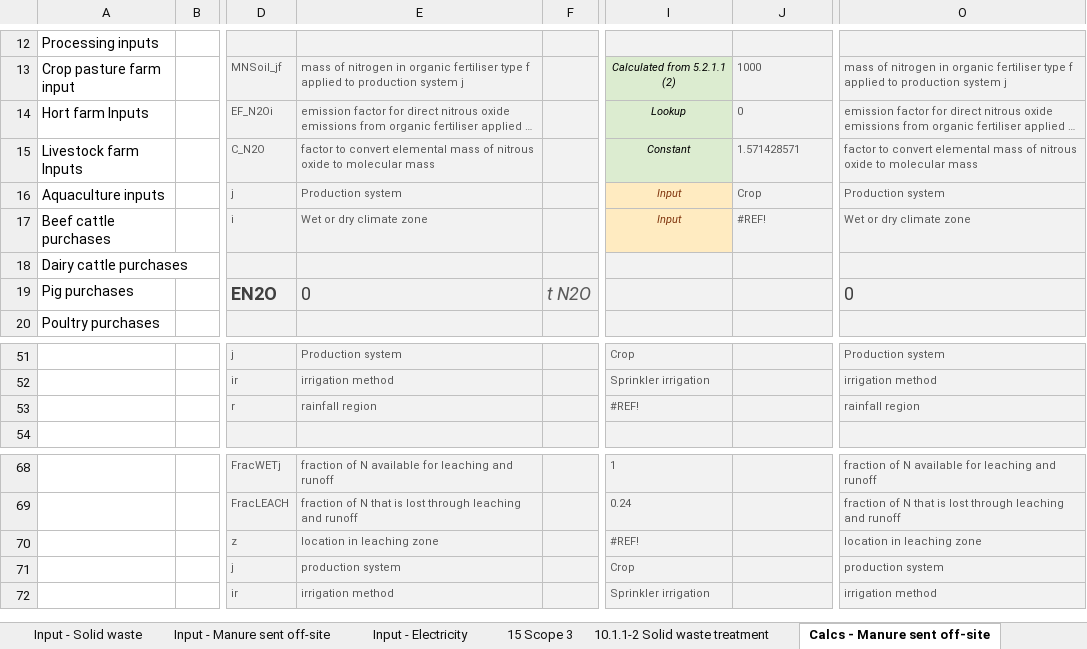
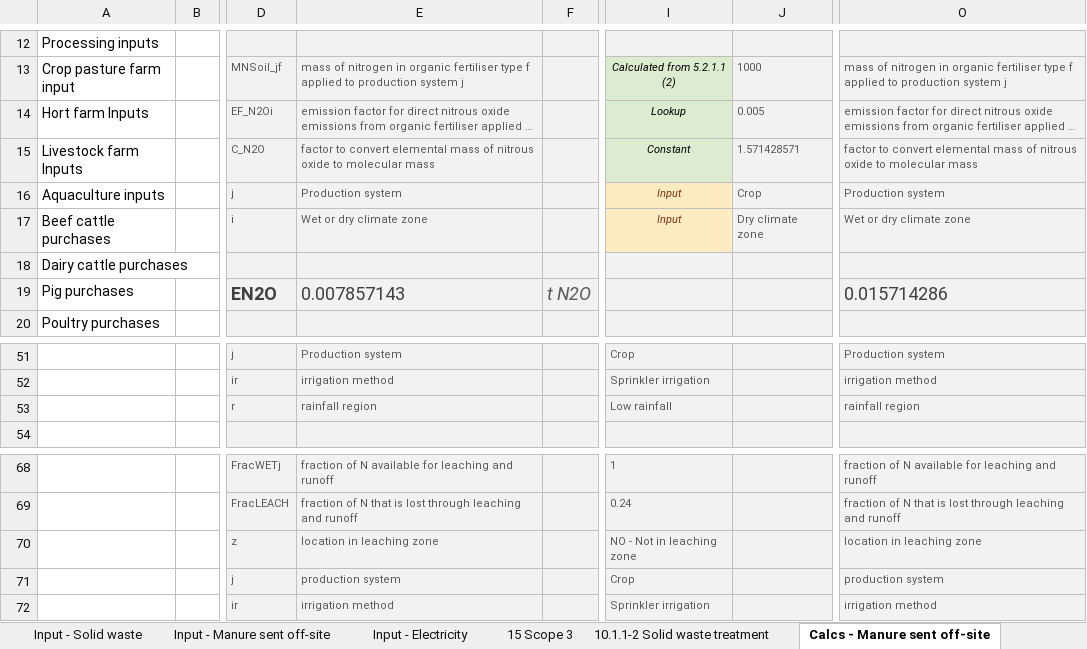
Before and after one commit to mrpaulkotz/GAF-VEERG-Functions, an Excel workbook: Excel/13_Scope3_WIP_v14.xlsx, sheet Calcs - Manure sent off-site, drawn as a sheet; only a part is shown, gaps mark what is left out; long unchanged cells end in …; values as stored, in another font and other column widths than the file's, no borders; charts and pictures not drawn; the diff names each change by its address in the sheet, - before the commit and + after, or states it on an @@ line.

```diff
--- a/Excel/13_Scope3_WIP_v14.xlsx (sheet Calcs - Manure sent off-site)
+++ b/Excel/13_Scope3_WIP_v14.xlsx (sheet Calcs - Manure sent off-site)
-J14: 0
+J14: 0.005
-J17: #REF!
+J17: Dry climate zone
-E19: 0
+E19: 0.007857143
-O19: 0
+O19: 0.015714286
-I53: #REF!
+I53: Low rainfall
-I70: #REF!
+I70: NO - Not in leaching zone
```
Also changed, not shown: sheet Constants - Common, sheet 15 Scope 3, sheet Input - Electricity, sheet Results, sheet Input - Site, sheet 8.2.1.1-2 Stationary fuel, Excel/13_Scope3_Template_WIP_v14.xlsx, Excel/13_Scope3_WIP_v13.xlsx, 35 other files.
